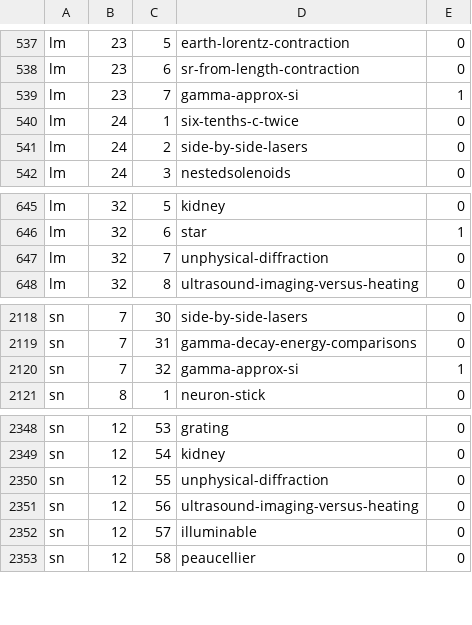
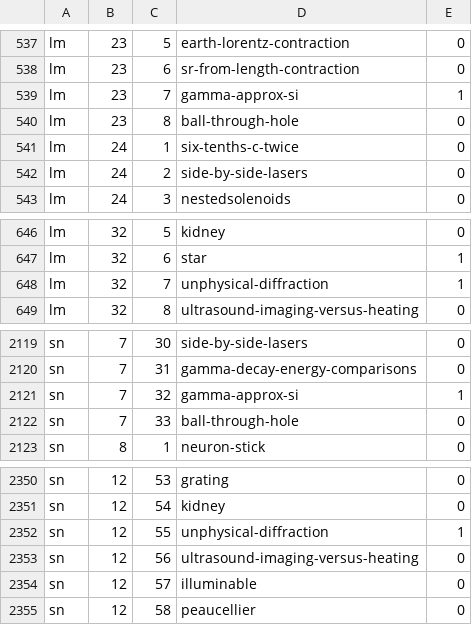
Before and after one commit to bkasel/lm, a CSV file: data/problems.csv, drawn as a sheet; only a part is shown, gaps mark what is left out.

Commit message:
add SN and LM hw ball-through-hole

```diff
--- a/data/problems.csv
+++ b/data/problems.csv
@@ -539,2 +539,3 @@ lm,23,6,sr-from-length-contraction,0
 lm,23,7,gamma-approx-si,1
+lm,23,8,ball-through-hole,0
 lm,24,1,six-tenths-c-twice,0
@@ -646,3 +647,3 @@ lm,32,5,kidney,0
 lm,32,6,star,1
-lm,32,7,unphysical-diffraction,0
+lm,32,7,unphysical-diffraction,1
 lm,32,8,ultrasound-imaging-versus-heating,0
@@ -2120,2 +2121,3 @@ sn,7,31,gamma-decay-energy-comparisons,0
 sn,7,32,gamma-approx-si,1
+sn,7,33,ball-through-hole,0
 sn,8,1,neuron-stick,0
@@ -2349,3 +2351,3 @@ sn,12,53,grating,0
 sn,12,54,kidney,0
-sn,12,55,unphysical-diffraction,0
+sn,12,55,unphysical-diffraction,1
 sn,12,56,ultrasound-imaging-versus-heating,0
```
Also changed, not shown: data/per_book/lm_problems.csv, data/per_book/simple_problems.csv, 5 other files.
